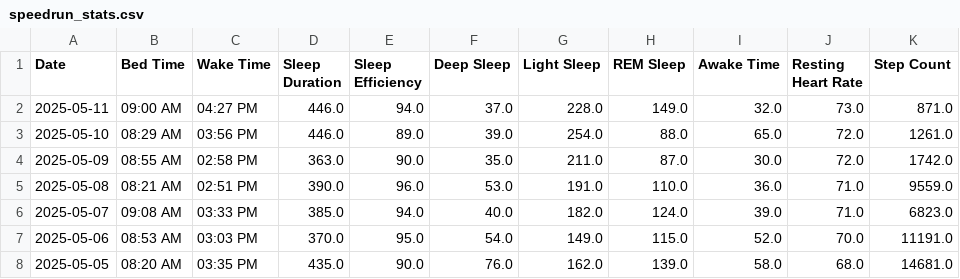
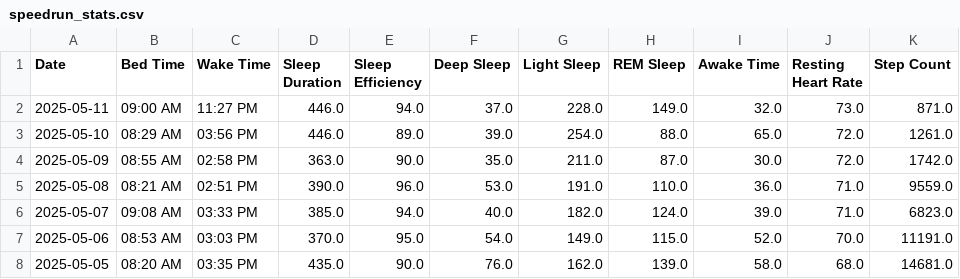
Before and after one commit to TeeLee987/gamingdays, a CSV file: speedrun_stats.csv, drawn as a sheet; only a part is shown.

Commit message:
Update Fitbit data

```diff
--- a/speedrun_stats.csv
+++ b/speedrun_stats.csv
@@ -1,3 +1,3 @@
 Date,Bed Time,Wake Time,Sleep Duration,Sleep Efficiency,Deep Sleep,Light Sleep,REM Sleep,Awake Time,Resting Heart Rate,Step Count
-2025-05-11,09:00 AM,04:27 PM,446.0,94.0,37.0,228.0,149.0,32.0,73.0,871.0
+2025-05-11,09:00 AM,11:27 PM,446.0,94.0,37.0,228.0,149.0,32.0,73.0,871.0
 2025-05-10,08:29 AM,03:56 PM,446.0,89.0,39.0,254.0,88.0,65.0,72.0,1261.0
```
